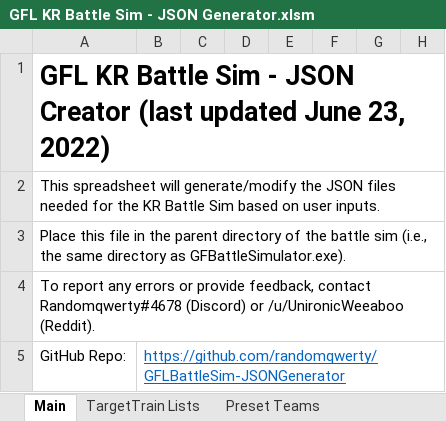
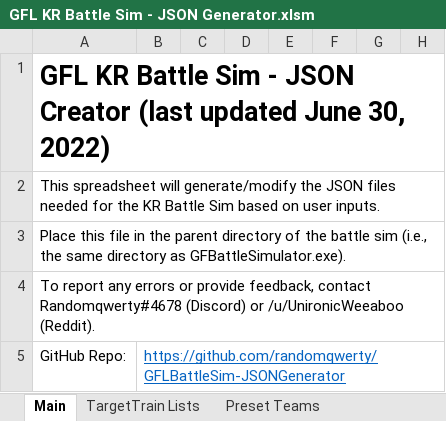
Before and after one commit to randomqwerty/GFLBattleSim-JSONGenerator, an Excel workbook: GFL KR Battle Sim - JSON Generator.xlsm, sheet Main, drawn as a sheet; only a part is shown; values as stored, in another font and other column widths than the file's, no borders; charts and pictures and conditional formats not drawn; the diff names each change by its address in the sheet, - before the commit and + after, or states it on an @@ line.

```diff
--- a/GFL KR Battle Sim - JSON Generator.xlsm (sheet Main)
+++ b/GFL KR Battle Sim - JSON Generator.xlsm (sheet Main)
-A1: …updated June 23, 2022)
+A1: …updated June 30, 2022)
```
Also changed, not shown: 1 other file.
